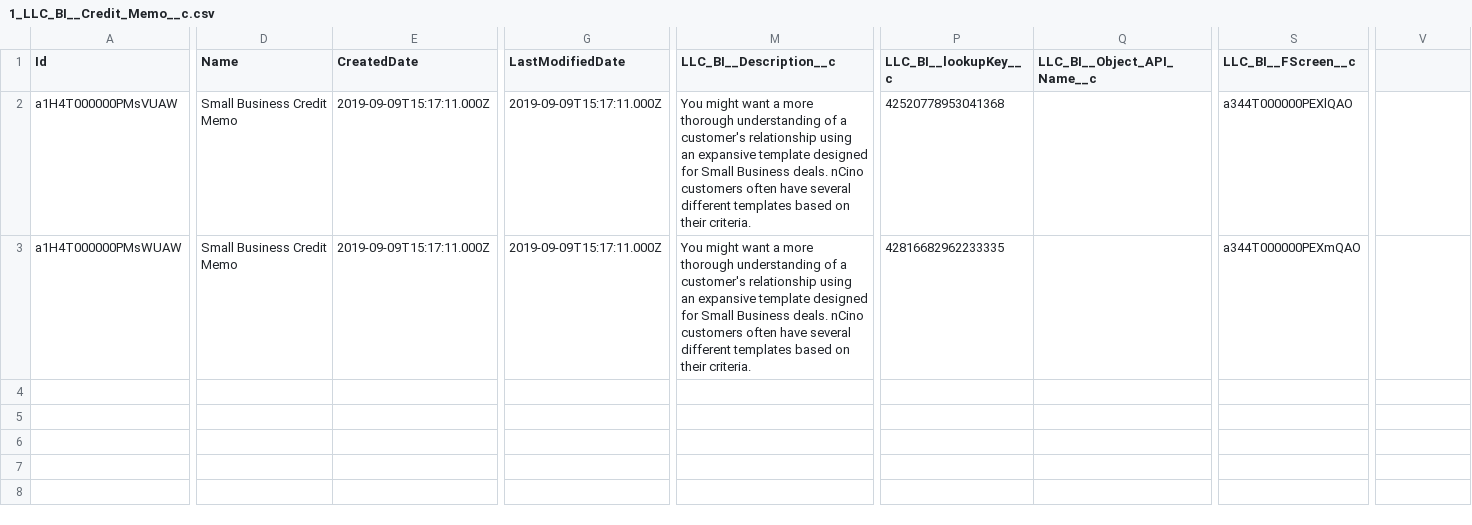
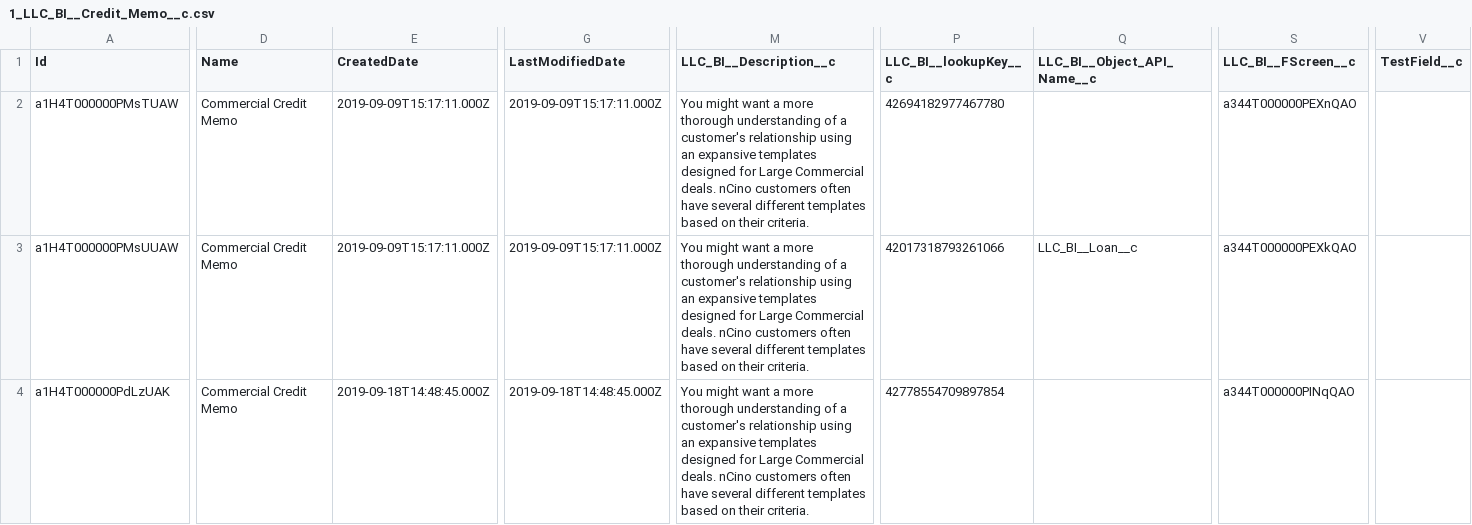
Before and after one commit to PavanRabit/ncinostructure, a CSV file: dataset/0100bYn1100110uE3H-CreditMemoCompare/.store/data/1_LLC_BI__Credit_Memo__c.csv, drawn as a sheet; only a part is shown, gaps mark what is left out; addresses are those after the commit; rows hold the shown columns only; the diff names each change by its address in the sheet, - before the commit and + after, or states it on an @@ line.

```diff
--- a/dataset/0100bYn1100110uE3H-CreditMemoCompare/.store/data/1_LLC_BI__Credit_Memo__c.csv
+++ b/dataset/0100bYn1100110uE3H-CreditMemoCompare/.store/data/1_LLC_BI__Credit_Memo__c.csv
-V1: (empty)
+V1: TestField__c
+row 2: a1H4T000000PMsTUAW | Commercial Credit Memo | 2019-09-09T15:17:11.000Z | 2019-09-09T15:17:11.000Z | You might want a more thorough understanding of a customer's relationship using an expansive templates designed for Large Commercial deals. nCino customers often have several different templates based on their criteria. | 42694182977467780 |  | a344T000000PEXnQAO
-A3 (Id): a1H4T000000PMsVUAW
+A3 (Id): a1H4T000000PMsUUAW
-D3:D4 (Name): Small Business Credit Memo
+D3:D4 (Name): Commercial Credit Memo
-M3:M4 (LLC_BI__Description__c): …an expansive template designed for Small Business deals. nCino…
+M3:M4 (LLC_BI__Description__c): …an expansive templates designed for Large Commercial deals. nCino…
-P3 (LLC_BI__lookupKey__c): 42520778953041368
+P3 (LLC_BI__lookupKey__c): 42017318793261066
-Q3 (LLC_BI__Object_API_Name__c): (empty)
+Q3 (LLC_BI__Object_API_Name__c): LLC_BI__Loan__c
-S3 (LLC_BI__FScreen__c): a344T000000PEXlQAO
+S3 (LLC_BI__FScreen__c): a344T000000PEXkQAO
-A4 (Id): a1H4T000000PMsWUAW
+A4 (Id): a1H4T000000PdLzUAK
-E4 (CreatedDate): 2019-09-09T15:17:11.000Z
+E4 (CreatedDate): 2019-09-18T14:48:45.000Z
-G4 (LastModifiedDate): 2019-09-09T15:17:11.000Z
+G4 (LastModifiedDate): 2019-09-18T14:48:45.000Z
-P4 (LLC_BI__lookupKey__c): 42816682962233335
+P4 (LLC_BI__lookupKey__c): 42778554709897854
-S4 (LLC_BI__FScreen__c): a344T000000PEXmQAO
+S4 (LLC_BI__FScreen__c): a344T000000PINqQAO
```
Also changed, not shown: dataset/0100bYn1100110uE3H-CreditMemoCompare/.store/data/1_LLC_BI__Credit_Memo_Screen__c.csv, dataset/0100bYn1100110uE3H-CreditMemoCompare/.store/data/1_nFORCE__Layout__c.csv, 21 other files.
